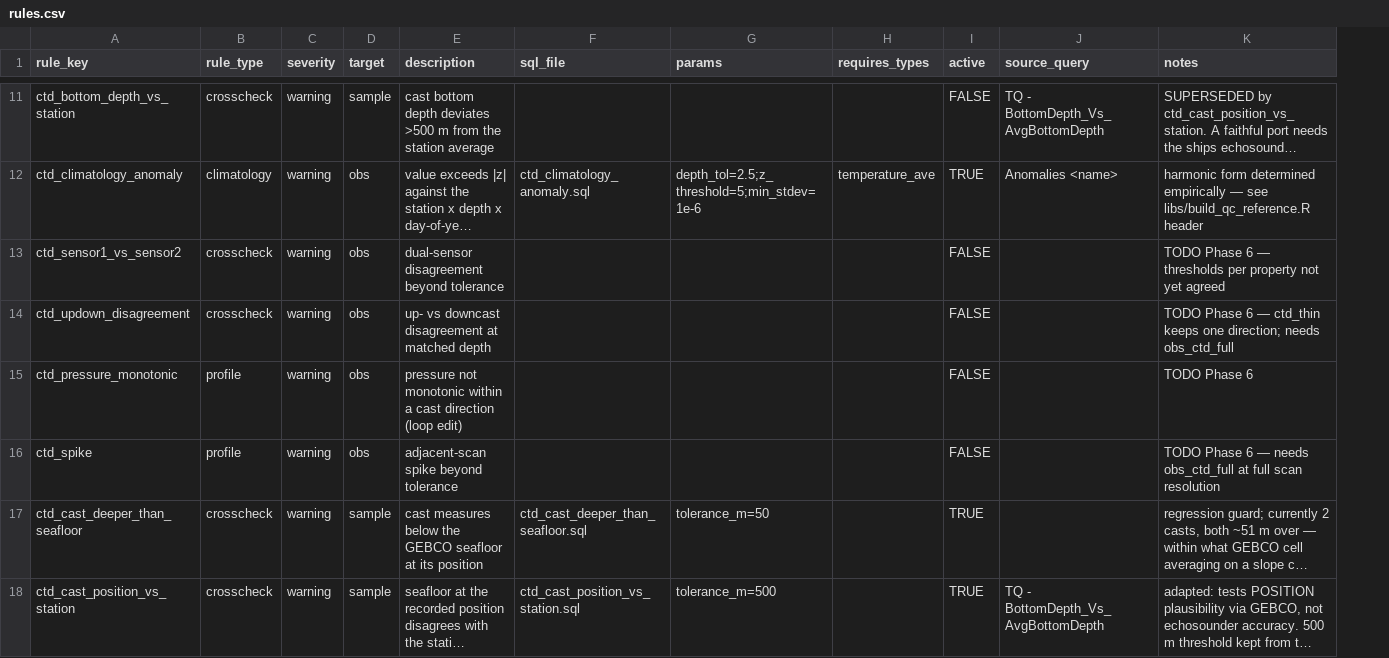
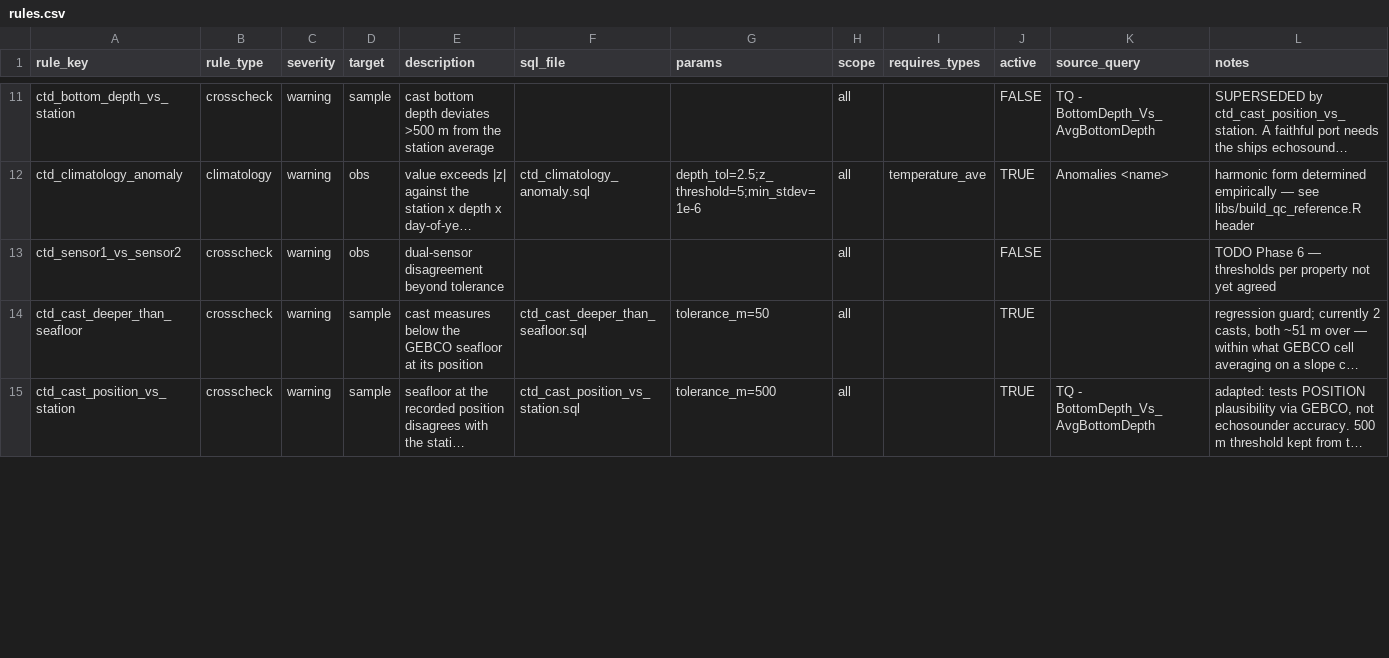
Before and after one commit to CalCOFI/workflows, a CSV file: metadata/qc_rules/rules.csv, drawn as a sheet; only a part is shown, gaps mark what is left out; long unchanged cells end in …; removed rows and columns are numbered as before the commit, all else as after; the diff covers the shown part only; the diff names each change by its address in the sheet, - before the commit and + after, or states it on an @@ line.

```diff
--- a/metadata/qc_rules/rules.csv
+++ b/metadata/qc_rules/rules.csv
+column H (scope), rows 11-15: all all
-row 14: ctd_updown_disagreement | crosscheck | warning | obs | up- vs downcast disagreement at matched depth |  |  |  | FALSE |  | TODO Phase 6 — ctd_thin keeps one direction; needs obs_ctd_full
-row 15: ctd_pressure_monotonic | profile | warning | obs | pressure not monotonic within a cast direction (loop edit) |  |  |  | FALSE |  | TODO Phase 6
-row 16: ctd_spike | profile | warning | obs | adjacent-scan spike beyond tolerance |  |  |  | FALSE |  | TODO Phase 6 — needs obs_ctd_full at full scan resolution
```
Also changed, not shown: 4 added rows elsewhere in this file, 3 other files.
